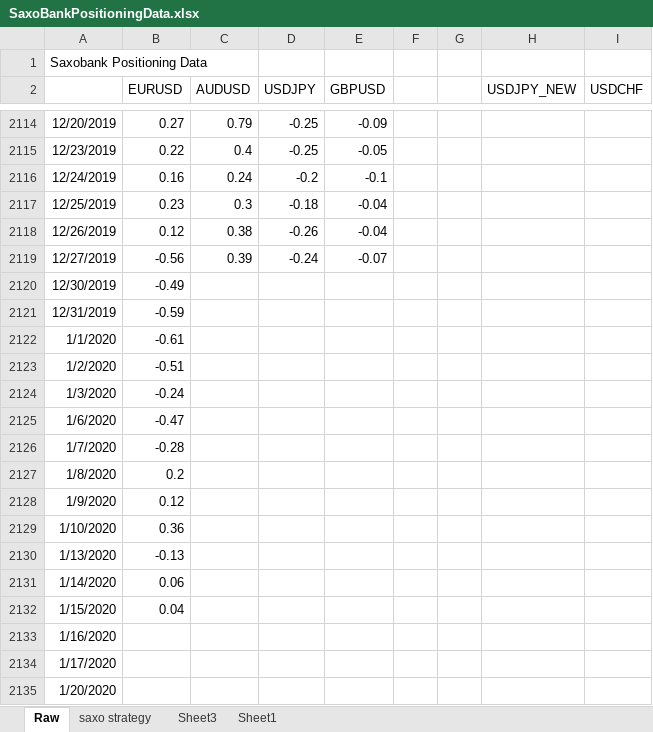
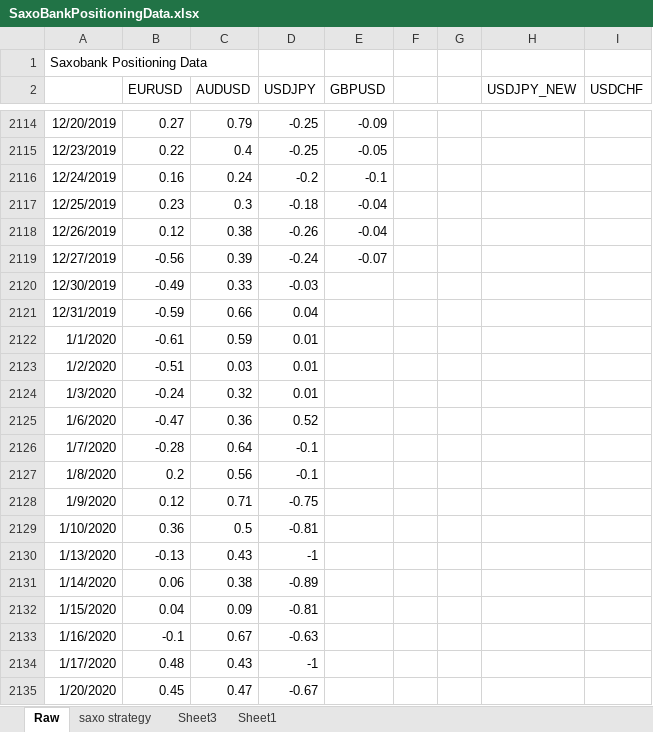
Before and after one commit to yiwanfuhao0731/JY_completed, an Excel workbook: Caxton/SaxoBankPositioningData.xlsx, sheet Raw, drawn as a sheet; only a part is shown, gaps mark what is left out; values as stored, in another font and other column widths than the file's, no borders; the diff covers the shown part only; the diff names each change by its address in the sheet, - before the commit and + after, or states it on an @@ line.

```diff
--- a/Caxton/SaxoBankPositioningData.xlsx (sheet Raw)
+++ b/Caxton/SaxoBankPositioningData.xlsx (sheet Raw)
-C2120 (AUDUSD): (empty)
+C2120 (AUDUSD): 0.33
-D2120 (USDJPY): (empty)
+D2120 (USDJPY): -0.03
-C2121 (AUDUSD): (empty)
+C2121 (AUDUSD): 0.66
-D2121 (USDJPY): (empty)
+D2121 (USDJPY): 0.04
-C2122 (AUDUSD): (empty)
+C2122 (AUDUSD): 0.59
-D2122:D2124 (USDJPY): (empty)
+D2122:D2124 (USDJPY): 0.01
-C2123 (AUDUSD): (empty)
+C2123 (AUDUSD): 0.03
-C2124 (AUDUSD): (empty)
+C2124 (AUDUSD): 0.32
-C2125 (AUDUSD): (empty)
+C2125 (AUDUSD): 0.36
-D2125 (USDJPY): (empty)
+D2125 (USDJPY): 0.52
-C2126 (AUDUSD): (empty)
+C2126 (AUDUSD): 0.64
-D2126:D2127 (USDJPY): (empty)
+D2126:D2127 (USDJPY): -0.1
-C2127 (AUDUSD): (empty)
+C2127 (AUDUSD): 0.56
-C2128 (AUDUSD): (empty)
+C2128 (AUDUSD): 0.71
-D2128 (USDJPY): (empty)
+D2128 (USDJPY): -0.75
-C2129 (AUDUSD): (empty)
+C2129 (AUDUSD): 0.5
-D2129 (USDJPY): (empty)
+D2129 (USDJPY): -0.81
-C2130 (AUDUSD): (empty)
+C2130 (AUDUSD): 0.43
-D2130 (USDJPY): (empty)
+D2130 (USDJPY): -1
-C2131 (AUDUSD): (empty)
+C2131 (AUDUSD): 0.38
-D2131 (USDJPY): (empty)
+D2131 (USDJPY): -0.89
-C2132 (AUDUSD): (empty)
+C2132 (AUDUSD): 0.09
-D2132 (USDJPY): (empty)
+D2132 (USDJPY): -0.81
-B2133 (EURUSD): (empty)
+B2133 (EURUSD): -0.1
-C2133 (AUDUSD): (empty)
+C2133 (AUDUSD): 0.67
-D2133 (USDJPY): (empty)
+D2133 (USDJPY): -0.63
-B2134 (EURUSD): (empty)
+B2134 (EURUSD): 0.48
-C2134 (AUDUSD): (empty)
+C2134 (AUDUSD): 0.43
-D2134 (USDJPY): (empty)
+D2134 (USDJPY): -1
-B2135 (EURUSD): (empty)
+B2135 (EURUSD): 0.45
-C2135 (AUDUSD): (empty)
+C2135 (AUDUSD): 0.47
-D2135 (USDJPY): (empty)
+D2135 (USDJPY): -0.67
```
Also changed, not shown: 267 edited cells elsewhere in this sheet, charts or pictures, 4 other files.
